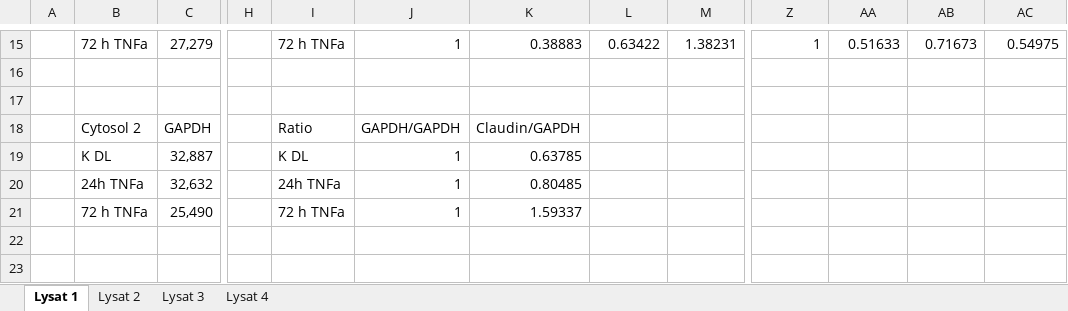
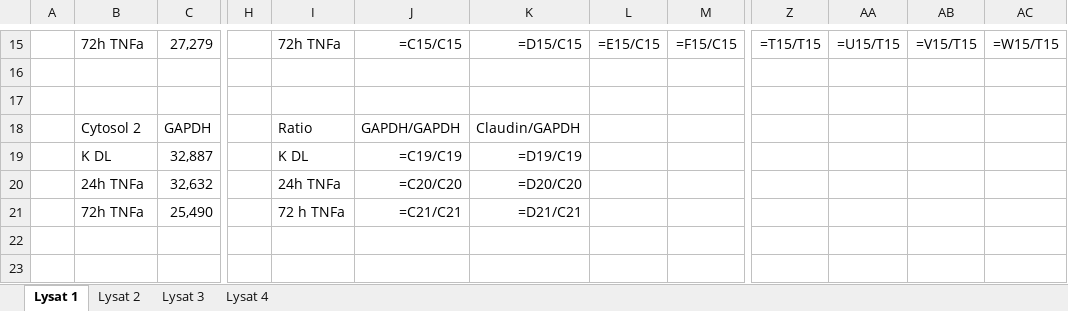
Before and after one commit to facuperezt/zugfahrt_blots_garbanzo, an Excel workbook: data/Lysate_WesternBlot.xlsx, sheet Lysat 1, drawn as a sheet; only a part is shown, gaps mark what is left out; values as stored, in another font and other column widths than the file's, no borders; formulas without a stored value are shown as written; table styles not drawn; the diff covers the shown part only; the diff names each change by its address in the sheet, - before the commit and + after, or states it on an @@ line.

```diff
--- a/data/Lysate_WesternBlot.xlsx (sheet Lysat 1)
+++ b/data/Lysate_WesternBlot.xlsx (sheet Lysat 1)
-B15: 72 h TNFa
+B15: 72h TNFa
-I15: 72 h TNFa
+I15: 72h TNFa
-J15: 1
+J15: =C15/C15
-K15: 0.38883
+K15: =D15/C15
-L15: 0.63422
+L15: =E15/C15
-M15: 1.38231
+M15: =F15/C15
-Z15: 1
+Z15: =T15/T15
-AA15: 0.51633
+AA15: =U15/T15
-AB15: 0.71673
+AB15: =V15/T15
-AC15: 0.54975
+AC15: =W15/T15
-J19: 1
+J19: =C19/C19
-K19: 0.63785
+K19: =D19/C19
-J20: 1
+J20: =C20/C20
-K20: 0.80485
+K20: =D20/C20
-B21: 72 h TNFa
+B21: 72h TNFa
-J21: 1
+J21: =C21/C21
-K21: 1.59337
+K21: =D21/C21
```
Also changed, not shown: 6 added rows, 6 removed rows and 61 edited cells elsewhere in this sheet, sheet Lysat 4, sheet Lysat 3, sheet Lysat 2, 1 other file.
